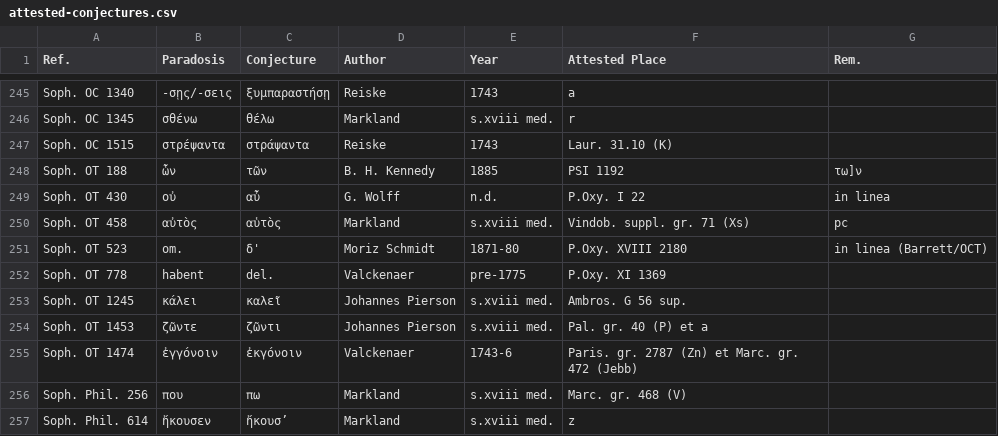
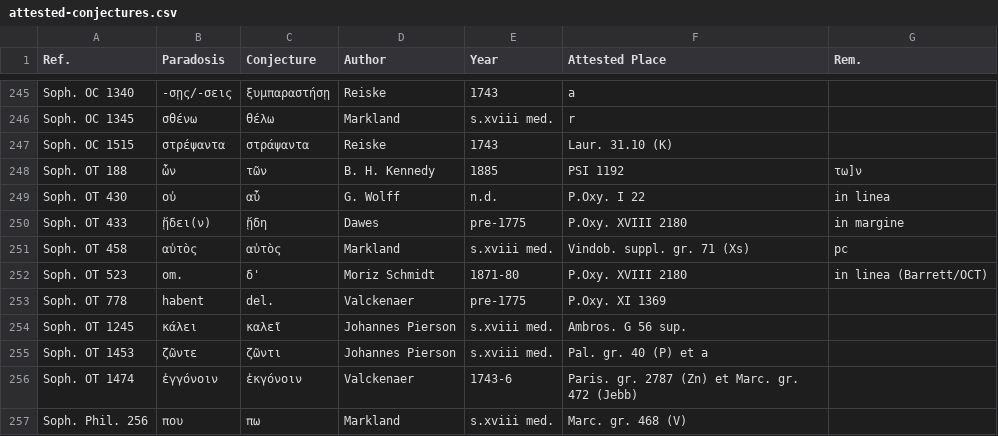
Before and after one commit to t18d/attested-conjectures, a CSV file: attested-conjectures.csv, drawn as a sheet; only a part is shown, gaps mark what is left out; the shorter side is filled out with more unchanged rows; the diff names each change by its address in the sheet, - before the commit and + after, or states it on an @@ line.

Commit message:
Update attested-conjectures.csv

```diff
--- a/attested-conjectures.csv
+++ b/attested-conjectures.csv
+row 250: Soph. OT 433 | ᾔδει(ν) | ᾔδη | Dawes | pre-1775 | P.Oxy. XVIII 2180 | in margine
```
